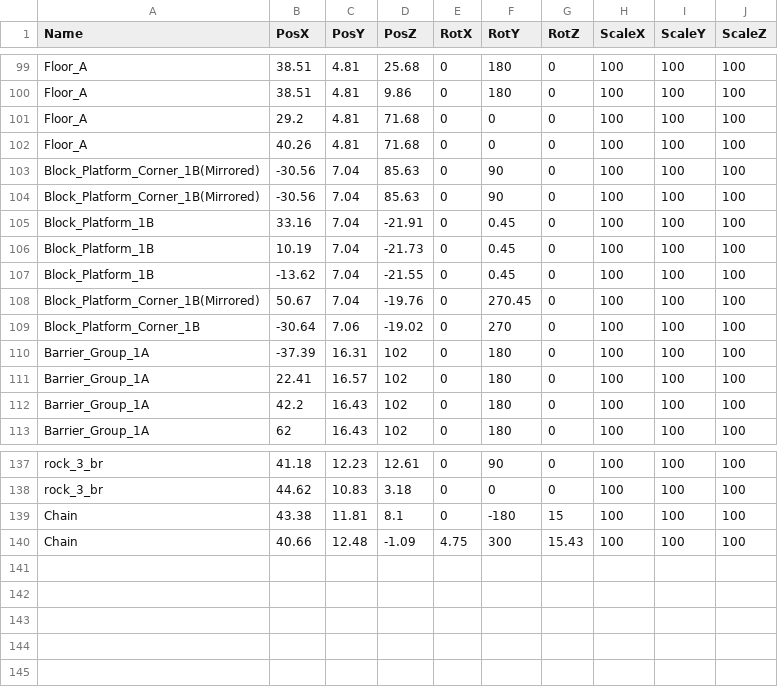
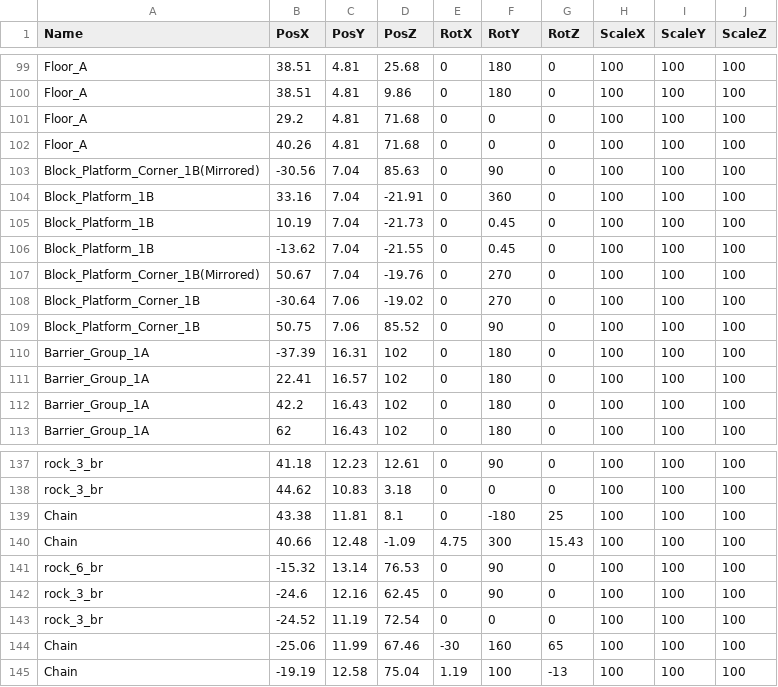
Before and after one commit to meronpanun/MyGame3D2, a CSV file: 3DShooting/3DShooting/data/CSV/MainStageTransformData.csv, drawn as a sheet; only a part is shown, gaps mark what is left out.

```diff
--- a/3DShooting/3DShooting/data/CSV/MainStageTransformData.csv
+++ b/3DShooting/3DShooting/data/CSV/MainStageTransformData.csv
@@ -103,8 +103,8 @@ Floor_A,40.26,4.81,71.68,0,0,0,100,100,100
 Block_Platform_Corner_1B(Mirrored),-30.56,7.04,85.63,0,90,0,100,100,100
-Block_Platform_Corner_1B(Mirrored),-30.56,7.04,85.63,0,90,0,100,100,100
-Block_Platform_1B,33.16,7.04,-21.91,0,0.45,0,100,100,100
+Block_Platform_1B,33.16,7.04,-21.91,0,360,0,100,100,100
 Block_Platform_1B,10.19,7.04,-21.73,0,0.45,0,100,100,100
 Block_Platform_1B,-13.62,7.04,-21.55,0,0.45,0,100,100,100
-Block_Platform_Corner_1B(Mirrored),50.67,7.04,-19.76,0,270.45,0,100,100,100
+Block_Platform_Corner_1B(Mirrored),50.67,7.04,-19.76,0,270,0,100,100,100
 Block_Platform_Corner_1B,-30.64,7.06,-19.02,0,270,0,100,100,100
+Block_Platform_Corner_1B,50.75,7.06,85.52,0,90,0,100,100,100
 Barrier_Group_1A,-37.39,16.31,102,0,180,0,100,100,100
@@ -138,3 +138,8 @@ rock_3_br,41.18,12.23,12.61,0,90,0,100,100,100
 rock_3_br,44.62,10.83,3.18,0,0,0,100,100,100
-Chain,43.38,11.81,8.1,0,-180,15,100,100,100
+Chain,43.38,11.81,8.1,0,-180,25,100,100,100
 Chain,40.66,12.48,-1.09,4.75,300,15.43,100,100,100
+rock_6_br,-15.32,13.14,76.53,0,90,0,100,100,100
+rock_3_br,-24.6,12.16,62.45,0,90,0,100,100,100
+rock_3_br,-24.52,11.19,72.54,0,0,0,100,100,100
+Chain,-25.06,11.99,67.46,-30,160,65,100,100,100
+Chain,-19.19,12.58,75.04,1.19,100,-13,100,100,100
```
Also changed, not shown: 10 other files.
